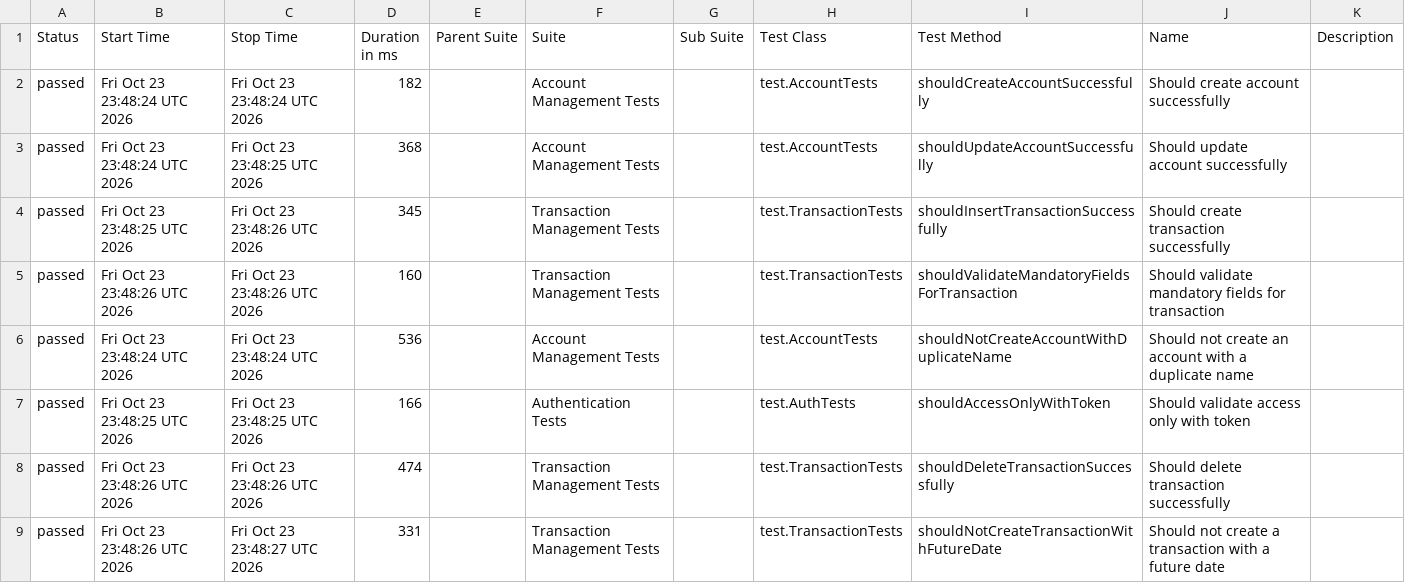
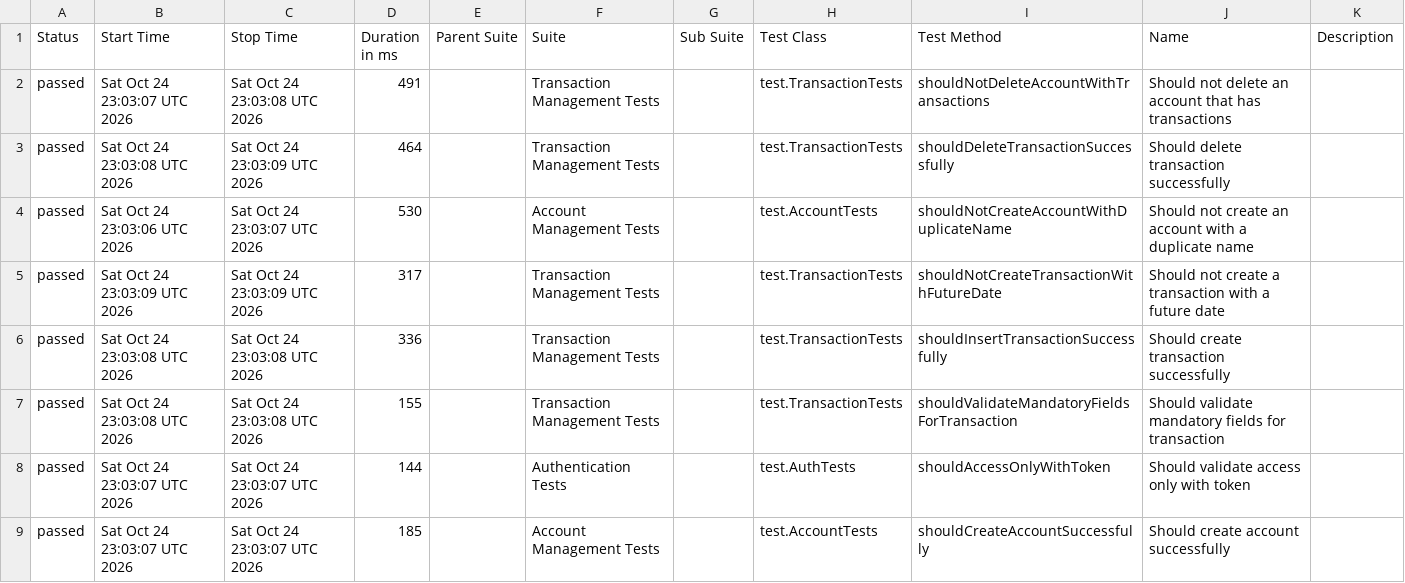
Before and after one commit to JosinaldoGJunior/java-automation-api, a CSV file: data/suites.csv, drawn as a sheet; only a part is shown; the diff covers the shown part only.

```diff
--- a/data/suites.csv
+++ b/data/suites.csv
@@ -1,9 +1,9 @@
 "Status","Start Time","Stop Time","Duration in ms","Parent Suite","Suite","Sub Suite","Test Class","Test Method","Name","Description"
-"passed","Fri Oct 23 23:48:24 UTC 2026","Fri Oct 23 23:48:24 UTC 2026","182","","Account Management Tests","","test.AccountTests","shouldCreateAccountSuccessfully","Should create account successfully",""
-"passed","Fri Oct 23 23:48:24 UTC 2026","Fri Oct 23 23:48:25 UTC 2026","368","","Account Management Tests","","test.AccountTests","shouldUpdateAccountSuccessfully","Should update account successfully",""
-"passed","Fri Oct 23 23:48:25 UTC 2026","Fri Oct 23 23:48:26 UTC 2026","345","","Transaction Management Tests","","test.TransactionTests","shouldInsertTransactionSuccessfully","Should create transaction successfully",""
-"passed","Fri Oct 23 23:48:26 UTC 2026","Fri Oct 23 23:48:26 UTC 2026","160","","Transaction Management Tests","","test.TransactionTests","shouldValidateMandatoryFieldsForTransaction","Should validate mandatory fields for transaction",""
-"passed","Fri Oct 23 23:48:24 UTC 2026","Fri Oct 23 23:48:24 UTC 2026","536","","Account Management Tests","","test.AccountTests","shouldNotCreateAccountWithDuplicateName","Should not create an account with a duplicate name",""
-"passed","Fri Oct 23 23:48:25 UTC 2026","Fri Oct 23 23:48:25 UTC 2026","166","","Authentication Tests","","test.AuthTests","shouldAccessOnlyWithToken","Should validate access only with token",""
-"passed","Fri Oct 23 23:48:26 UTC 2026","Fri Oct 23 23:48:26 UTC 2026","474","","Transaction Management Tests","","test.TransactionTests","shouldDeleteTransactionSuccessfully","Should delete transaction successfully",""
-"passed","Fri Oct 23 23:48:26 UTC 2026","Fri Oct 23 23:48:27 UTC 2026","331","","Transaction Management Tests","","test.TransactionTests","shouldNotCreateTransactionWithFutureDate","Should not create a transaction with a future date",""
+"passed","Sat Oct 24 23:03:07 UTC 2026","Sat Oct 24 23:03:08 UTC 2026","491","","Transaction Management Tests","","test.TransactionTests","shouldNotDeleteAccountWithTransactions","Should not delete an account that has transactions",""
+"passed","Sat Oct 24 23:03:08 UTC 2026","Sat Oct 24 23:03:09 UTC 2026","464","","Transaction Management Tests","","test.TransactionTests","shouldDeleteTransactionSuccessfully","Should delete transaction successfully",""
+"passed","Sat Oct 24 23:03:06 UTC 2026","Sat Oct 24 23:03:07 UTC 2026","530","","Account Management Tests","","test.AccountTests","shouldNotCreateAccountWithDuplicateName","Should not create an account with a duplicate name",""
+"passed","Sat Oct 24 23:03:09 UTC 2026","Sat Oct 24 23:03:09 UTC 2026","317","","Transaction Management Tests","","test.TransactionTests","shouldNotCreateTransactionWithFutureDate","Should not create a transaction with a future date",""
+"passed","Sat Oct 24 23:03:08 UTC 2026","Sat Oct 24 23:03:08 UTC 2026","336","","Transaction Management Tests","","test.TransactionTests","shouldInsertTransactionSuccessfully","Should create transaction successfully",""
+"passed","Sat Oct 24 23:03:08 UTC 2026","Sat Oct 24 23:03:08 UTC 2026","155","","Transaction Management Tests","","test.TransactionTests","shouldValidateMandatoryFieldsForTransaction","Should validate mandatory fields for transaction",""
+"passed","Sat Oct 24 23:03:07 UTC 2026","Sat Oct 24 23:03:07 UTC 2026","144","","Authentication Tests","","test.AuthTests","shouldAccessOnlyWithToken","Should validate access only with token",""
+"passed","Sat Oct 24 23:03:07 UTC 2026","Sat Oct 24 23:03:07 UTC 2026","185","","Account Management Tests","","test.AccountTests","shouldCreateAccountSuccessfully","Should create account successfully",""
```
Also changed, not shown: 7 edited cells elsewhere in this file, 31 other files.
